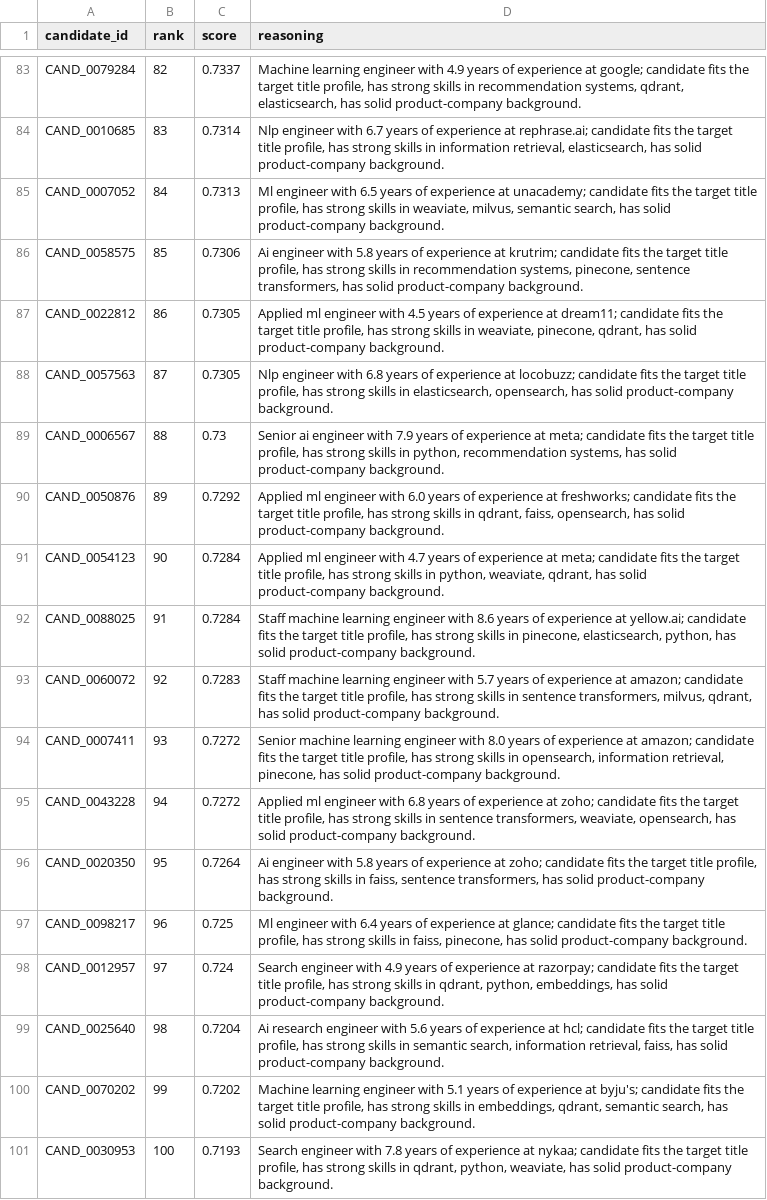
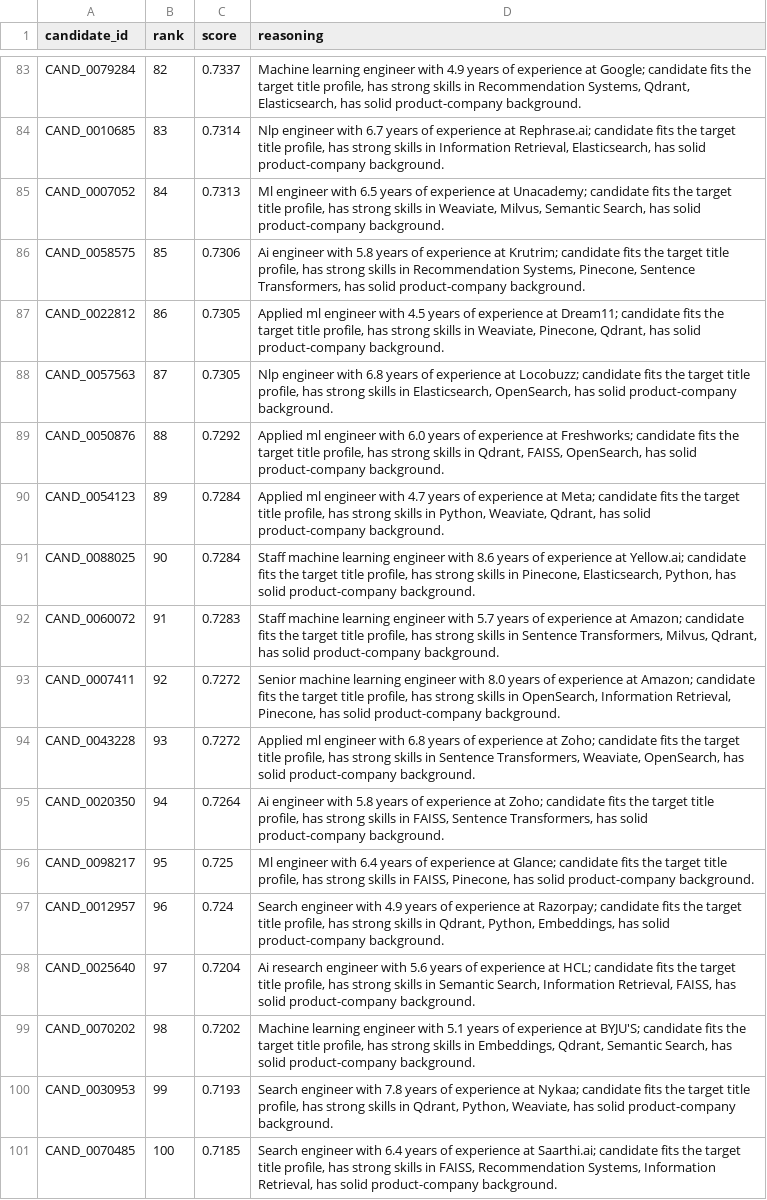
Before and after one commit to Rohit-1301/Redrob-Ai-hackathon-submission, a CSV file: submission_valid.csv, drawn as a sheet; only a part is shown, gaps mark what is left out; removed rows and columns are numbered as before the commit, all else as after; the diff covers the shown part only; the diff names each change by its address in the sheet, - before the commit and + after, or states it on an @@ line.

```diff
--- a/submission_valid.csv
+++ b/submission_valid.csv
-D83 (reasoning): …experience at google; candidate fits the target title profile, has strong skills in recommendation systems, qdrant, elasticsearch, has solid…
+D83 (reasoning): …experience at Google; candidate fits the target title profile, has strong skills in Recommendation Systems, Qdrant, Elasticsearch, has solid…
-D84 (reasoning): …experience at rephrase.ai; candidate fits the target title profile, has strong skills in information retrieval, elasticsearch, has solid…
+D84 (reasoning): …experience at Rephrase.ai; candidate fits the target title profile, has strong skills in Information Retrieval, Elasticsearch, has solid…
-D85 (reasoning): …experience at unacademy; candidate fits the target title profile, has strong skills in weaviate, milvus, semantic search, has solid…
+D85 (reasoning): …experience at Unacademy; candidate fits the target title profile, has strong skills in Weaviate, Milvus, Semantic Search, has solid…
-D86 (reasoning): …experience at krutrim; candidate fits the target title profile, has strong skills in recommendation systems, pinecone, sentence transformers, has solid…
+D86 (reasoning): …experience at Krutrim; candidate fits the target title profile, has strong skills in Recommendation Systems, Pinecone, Sentence Transformers, has solid…
-D87 (reasoning): …experience at dream11; candidate fits the target title profile, has strong skills in weaviate, pinecone, qdrant, has solid…
+D87 (reasoning): …experience at Dream11; candidate fits the target title profile, has strong skills in Weaviate, Pinecone, Qdrant, has solid…
-D88 (reasoning): …experience at locobuzz; candidate fits the target title profile, has strong skills in elasticsearch, opensearch, has solid…
+D88 (reasoning): …experience at Locobuzz; candidate fits the target title profile, has strong skills in Elasticsearch, OpenSearch, has solid…
-row 89: CAND_0006567 | 88 | 0.73 | Senior ai engineer with 7.9 years of experience at meta; candidate fits the target title profile, has strong skills in python, recommendation systems, has solid product-company background.
-B89 (rank): 89
+B89 (rank): 88
-D89 (reasoning): …experience at freshworks; candidate fits the target title profile, has strong skills in qdrant, faiss, opensearch, has solid…
+D89 (reasoning): …experience at Freshworks; candidate fits the target title profile, has strong skills in Qdrant, FAISS, OpenSearch, has solid…
-B90 (rank): 90
+B90 (rank): 89
-D90 (reasoning): …experience at meta; candidate fits the target title profile, has strong skills in python, weaviate, qdrant, has solid…
+D90 (reasoning): …experience at Meta; candidate fits the target title profile, has strong skills in Python, Weaviate, Qdrant, has solid…
-B91 (rank): 91
+B91 (rank): 90
-D91 (reasoning): …experience at yellow.ai; candidate fits the target title profile, has strong skills in pinecone, elasticsearch, python, has solid…
+D91 (reasoning): …experience at Yellow.ai; candidate fits the target title profile, has strong skills in Pinecone, Elasticsearch, Python, has solid…
-B92 (rank): 92
+B92 (rank): 91
-D92 (reasoning): …experience at amazon; candidate fits the target title profile, has strong skills in sentence transformers, milvus, qdrant, has solid…
+D92 (reasoning): …experience at Amazon; candidate fits the target title profile, has strong skills in Sentence Transformers, Milvus, Qdrant, has solid…
-B93 (rank): 93
+B93 (rank): 92
-D93 (reasoning): …experience at amazon; candidate fits the target title profile, has strong skills in opensearch, information retrieval, pinecone, has solid…
+D93 (reasoning): …experience at Amazon; candidate fits the target title profile, has strong skills in OpenSearch, Information Retrieval, Pinecone, has solid…
-B94 (rank): 94
+B94 (rank): 93
-D94 (reasoning): …experience at zoho; candidate fits the target title profile, has strong skills in sentence transformers, weaviate, opensearch, has solid…
+D94 (reasoning): …experience at Zoho; candidate fits the target title profile, has strong skills in Sentence Transformers, Weaviate, OpenSearch, has solid…
-B95 (rank): 95
+B95 (rank): 94
-D95 (reasoning): …experience at zoho; candidate fits the target title profile, has strong skills in faiss, sentence transformers, has solid…
+D95 (reasoning): …experience at Zoho; candidate fits the target title profile, has strong skills in FAISS, Sentence Transformers, has solid…
-B96 (rank): 96
+B96 (rank): 95
-D96 (reasoning): …experience at glance; candidate fits the target title profile, has strong skills in faiss, pinecone, has solid…
+D96 (reasoning): …experience at Glance; candidate fits the target title profile, has strong skills in FAISS, Pinecone, has solid…
-B97 (rank): 97
+B97 (rank): 96
-D97 (reasoning): …experience at razorpay; candidate fits the target title profile, has strong skills in qdrant, python, embeddings, has solid…
+D97 (reasoning): …experience at Razorpay; candidate fits the target title profile, has strong skills in Qdrant, Python, Embeddings, has solid…
-B98 (rank): 98
+B98 (rank): 97
-D98 (reasoning): …experience at hcl; candidate fits the target title profile, has strong skills in semantic search, information retrieval, faiss, has solid…
+D98 (reasoning): …experience at HCL; candidate fits the target title profile, has strong skills in Semantic Search, Information Retrieval, FAISS, has solid…
-B99 (rank): 99
+B99 (rank): 98
-D99 (reasoning): …experience at byju's; candidate fits the target title profile, has strong skills in embeddings, qdrant, semantic search, has solid…
+D99 (reasoning): …experience at BYJU'S; candidate fits the target title profile, has strong skills in Embeddings, Qdrant, Semantic Search, has solid…
-B100 (rank): 100
+B100 (rank): 99
-D100 (reasoning): …experience at nykaa; candidate fits the target title profile, has strong skills in qdrant, python, weaviate, has solid…
+D100 (reasoning): …experience at Nykaa; candidate fits the target title profile, has strong skills in Qdrant, Python, Weaviate, has solid…
+row 101: CAND_0070485 | 100 | 0.7185 | Search engineer with 6.4 years of experience at Saarthi.ai; candidate fits the target title profile, has strong skills in FAISS, Recommendation Systems, Information Retrieval, has solid product-company background.
```
Also changed, not shown: 81 edited cells elsewhere in this file, submission_overall.csv, 4 other files.
